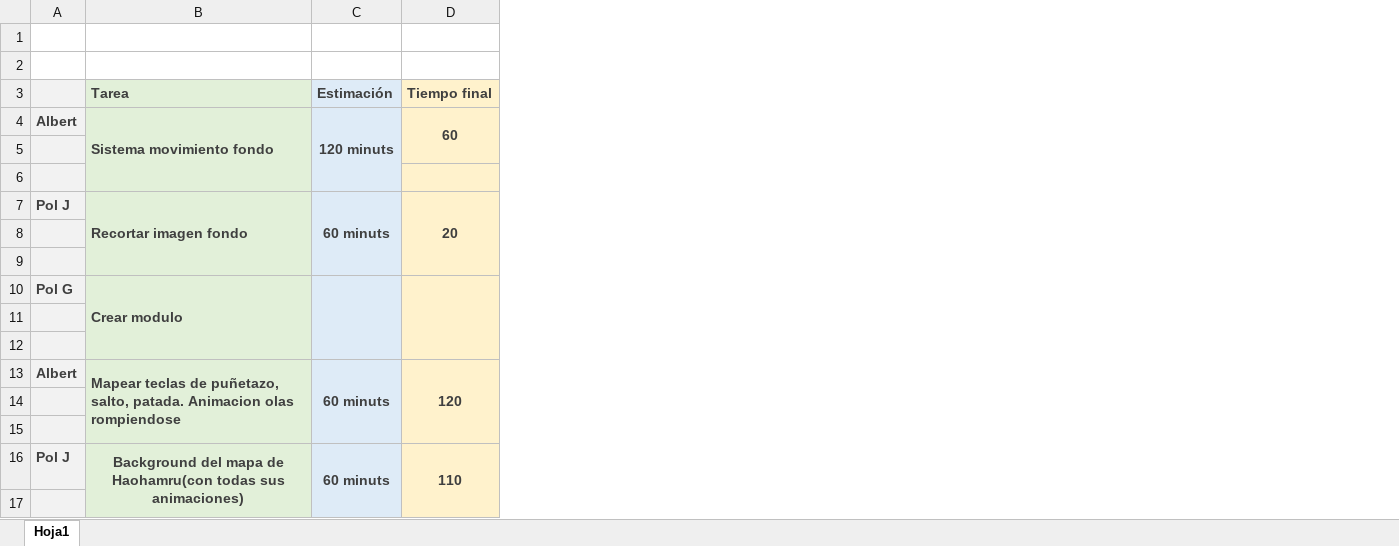
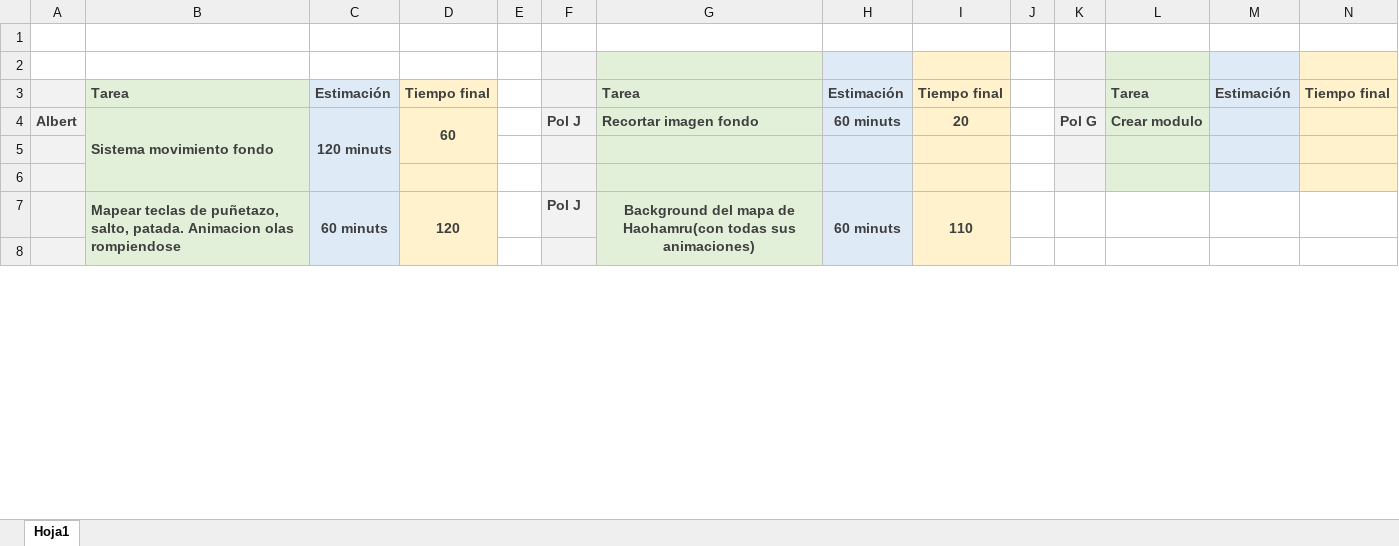
Before and after one commit to jopadan/Samurai-Shodown-Neo-Geo, an Excel workbook: Estimacion horas.xlsx, sheet Hoja1, drawn as a sheet; only a part is shown; values as stored, in another font and other column widths than the file's, no borders; removed rows and columns are numbered as before the commit, all else as after; the diff covers the shown part only; the diff names each change by its address in the sheet, - before the commit and + after, or states it on an @@ line.

Commit message:
Excel

```diff
--- a/Estimacion horas.xlsx (sheet Hoja1)
+++ b/Estimacion horas.xlsx (sheet Hoja1)
+column A, row 4: Albert
+column B, rows 3-7: Tarea | Sistema movimiento fondo |  |  | Mapear teclas de puñetazo, salto, patada. Animacion olas rompiendose
+column C, rows 3-7: Estimación | 120 minuts |  |  | 60 minuts
+column D, rows 3-7: Tiempo final | 60 |  |  | 120
+column E, empty
+column J, empty
+column K, row 4: Pol G
+column L, rows 3-4: Tarea | Crear modulo
+column M, row 3: Estimación
+column N, row 3: Tiempo final
-F2 fill: none
+F2 fill: #F2F2F2
-G2 fill: none
+G2 fill: #E2F0D9
-H2 fill: none
+H2 fill: #DEEBF7
-I2 fill: none
+I2 fill: #FFF2CC
-row 4: Albert | Sistema movimiento fondo | 120 minuts | 60
-row 5: (empty)
-row 6: (empty)
-B7:B9 merged
-C7:C9 merged
-D7:D9 merged
-row 8: (empty)
-row 9: (empty)
-row 10: Pol G | Crear modulo
-row 11: (empty)
-row 12: (empty)
-row 13: Albert | Mapear teclas de puñetazo, salto, patada. Animacion olas rompiendose | 60 minuts | 120
```
Also changed, not shown: 3 added rows, 6 removed rows, 1 edited cell and merged cells elsewhere in this sheet.
